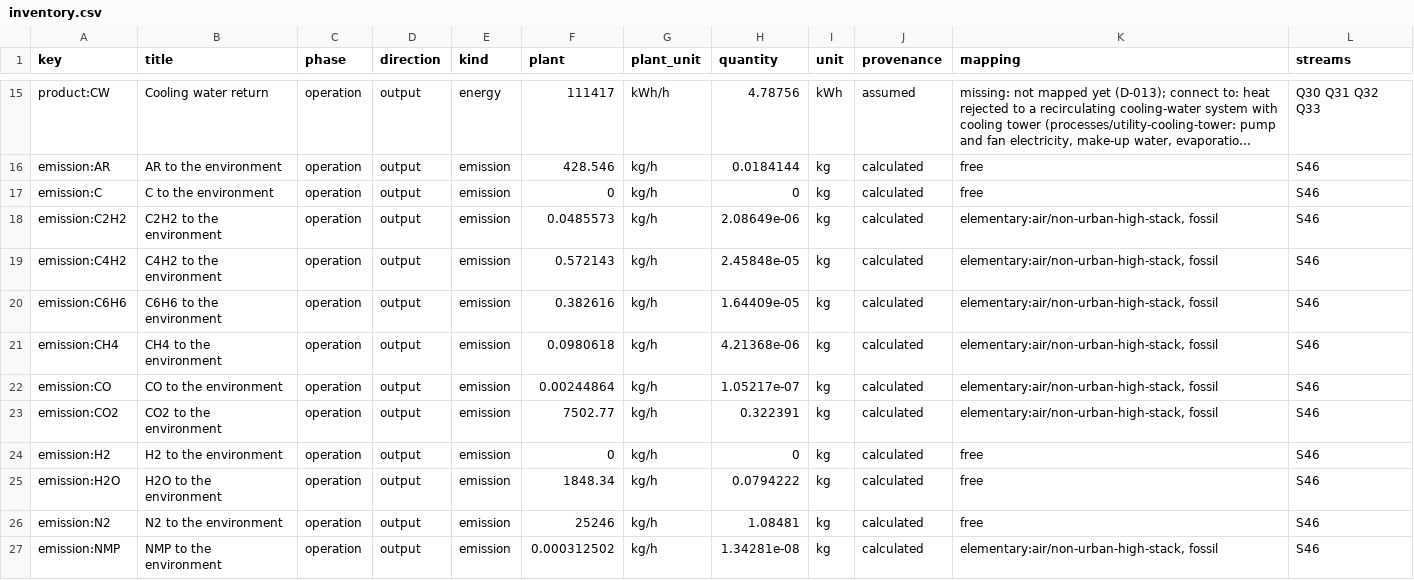
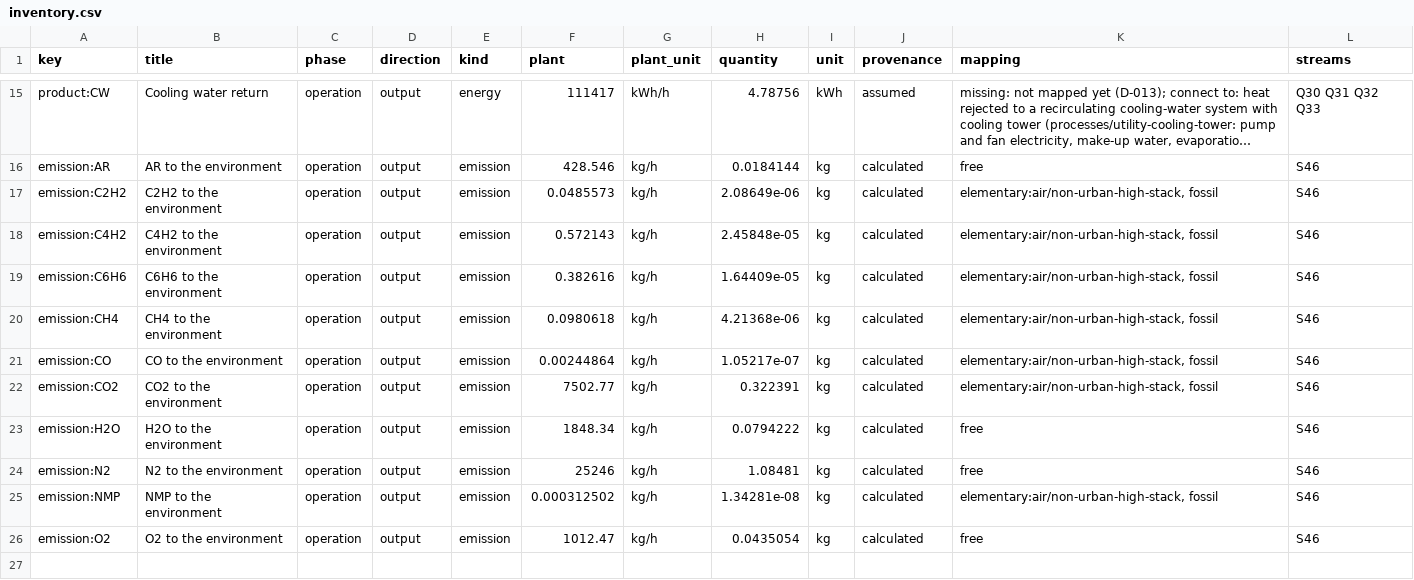
Before and after one commit to ChemE-as-Code/process-library, a CSV file: processes/acetylene-1/lca/inventory.csv, drawn as a sheet; only a part is shown, gaps mark what is left out; the shorter side is filled out with more unchanged rows; long unchanged cells end in …; the diff names each change by its address in the sheet, - before the commit and + after, or states it on an @@ line.

```diff
--- a/processes/acetylene-1/lca/inventory.csv
+++ b/processes/acetylene-1/lca/inventory.csv
-row 17: emission:C | C to the environment | operation | output | emission | 0 | kg/h | 0 | kg | calculated | free | S46
-row 24: emission:H2 | H2 to the environment | operation | output | emission | 0 | kg/h | 0 | kg | calculated | free | S46
```
Also changed, not shown: 10 other files.
